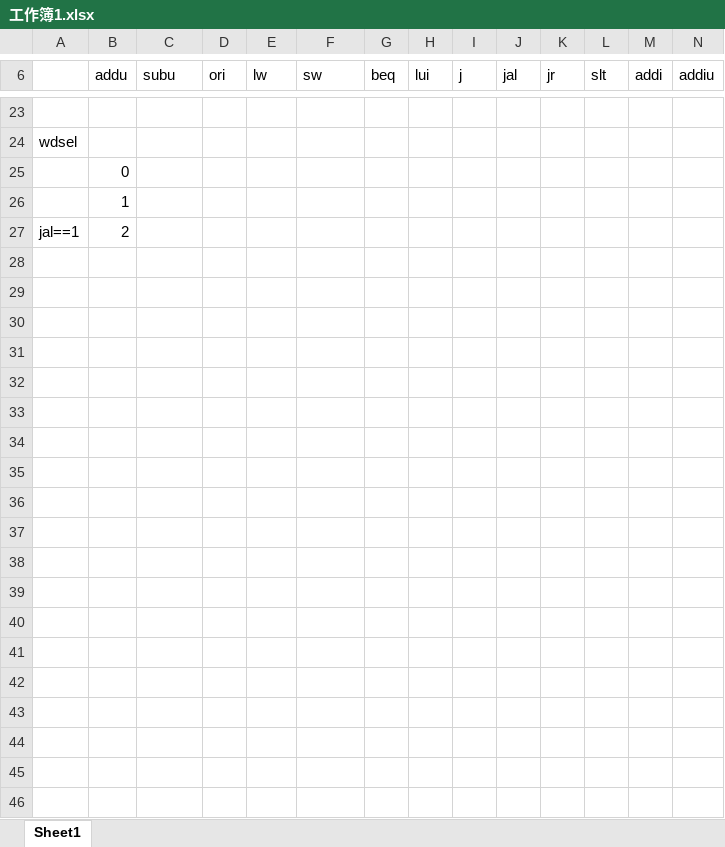
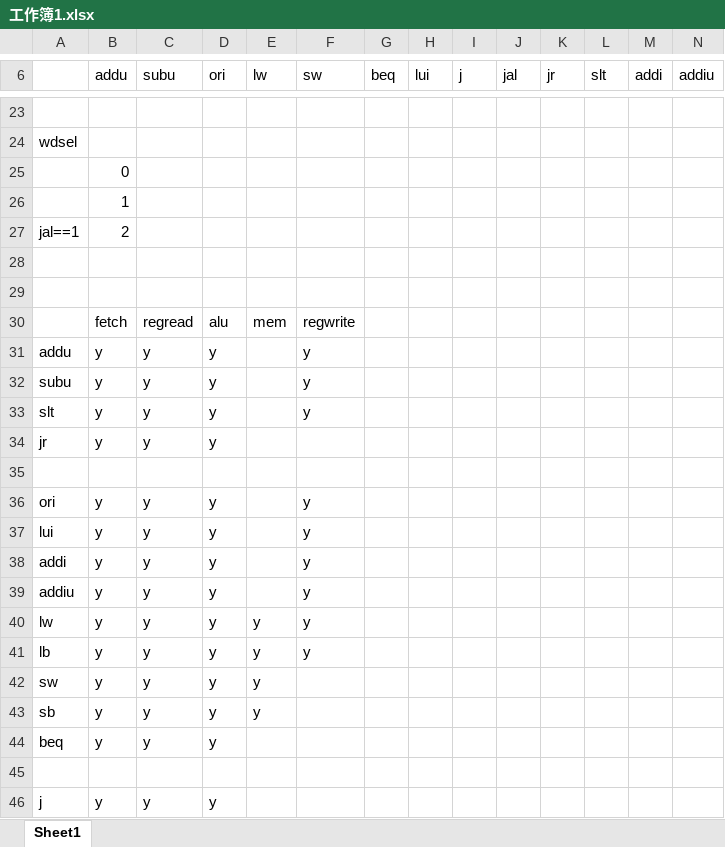
Before and after one commit to liu-yun/OrgDesign, an Excel workbook: 工作簿1.xlsx, sheet Sheet1, drawn as a sheet; only a part is shown, gaps mark what is left out; values as stored, in another font and other column widths than the file's, no borders; rows hold the shown columns only; the diff covers the shown part only; the diff names each change by its address in the sheet, - before the commit and + after, or states it on an @@ line.

```diff
--- a/工作簿1.xlsx (sheet Sheet1)
+++ b/工作簿1.xlsx (sheet Sheet1)
+row 28: (empty)
+row 29: (empty)
+row 30:  | fetch | regread | alu | mem | regwrite
+row 31: addu | y | y | y |  | y
+row 32: subu | y | y | y |  | y
+row 33: slt | y | y | y |  | y
+row 34: jr | y | y | y
+row 35: (empty)
+row 36: ori | y | y | y |  | y
+row 37: lui | y | y | y |  | y
+row 38: addi | y | y | y |  | y
+row 39: addiu | y | y | y |  | y
+row 40: lw | y | y | y | y | y
+row 41: lb | y | y | y | y | y
+row 42: sw | y | y | y | y
+row 43: sb | y | y | y | y
+row 44: beq | y | y | y
+row 45: (empty)
+row 46: j | y | y | y
```
Also changed, not shown: 67 added rows and 1 edited cell elsewhere in this sheet, 20 other files.
